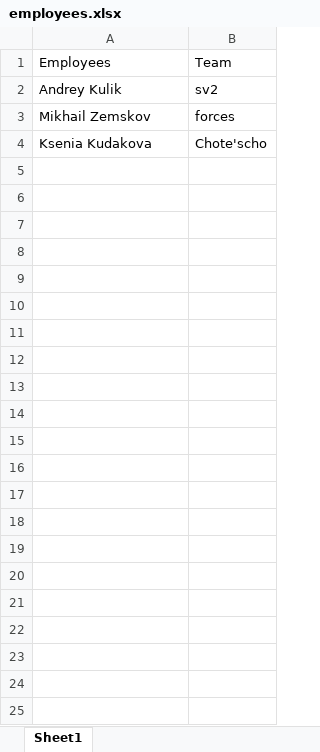
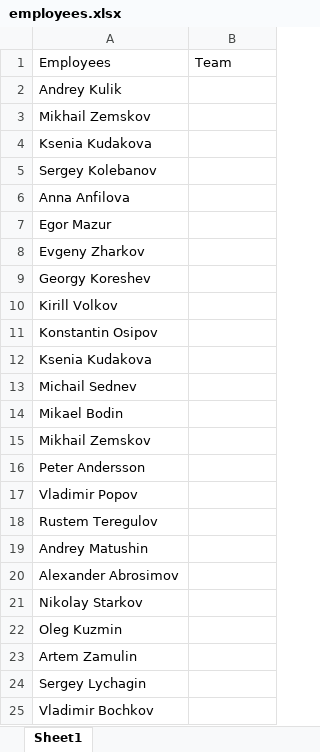
Before and after one commit to Chekist322/GerritParser, an Excel workbook: employees.xlsx, sheet Sheet1, drawn as a sheet; values as stored, in another font and other column widths than the file's, no borders; the diff names each change by its address in the sheet, - before the commit and + after, or states it on an @@ line.

```diff
--- a/employees.xlsx (sheet Sheet1)
+++ b/employees.xlsx (sheet Sheet1)
-B2: sv2
+B2: (empty)
-B3: forces
+B3: (empty)
-B4: Chote'scho
+B4: (empty)
+row 5: Sergey Kolebanov
+row 6: Anna Anfilova
+row 7: Egor Mazur
+row 8: Evgeny Zharkov
+row 9: Georgy Koreshev
+row 10: Kirill Volkov
+row 11: Konstantin Osipov
+row 12: Ksenia Kudakova
+row 13: Michail Sednev
+row 14: Mikael Bodin
+row 15: Mikhail Zemskov
+row 16: Peter Andersson
+row 17: Vladimir Popov
+row 18: Rustem Teregulov
+row 19: Andrey Matushin
+row 20: Alexander Abrosimov
+row 21: Nikolay Starkov
+row 22: Oleg Kuzmin
+row 23: Artem Zamulin
+row 24: Sergey Lychagin
+row 25: Vladimir Bochkov
```
Also changed, not shown: 15 other files.
